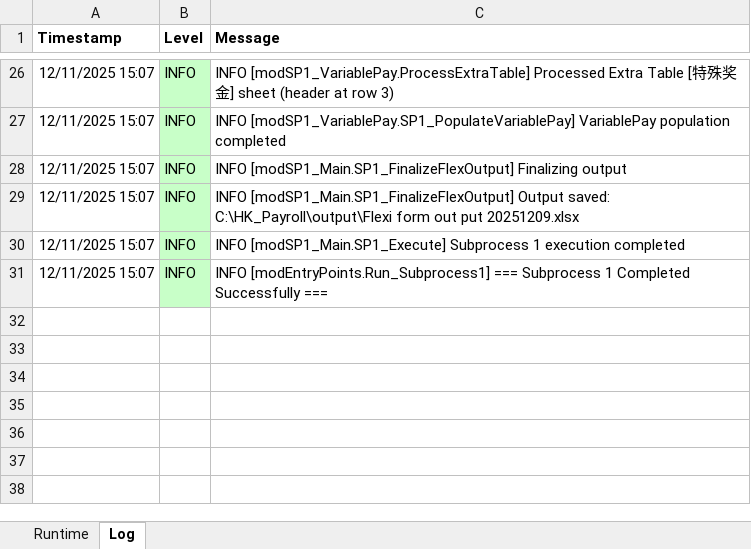
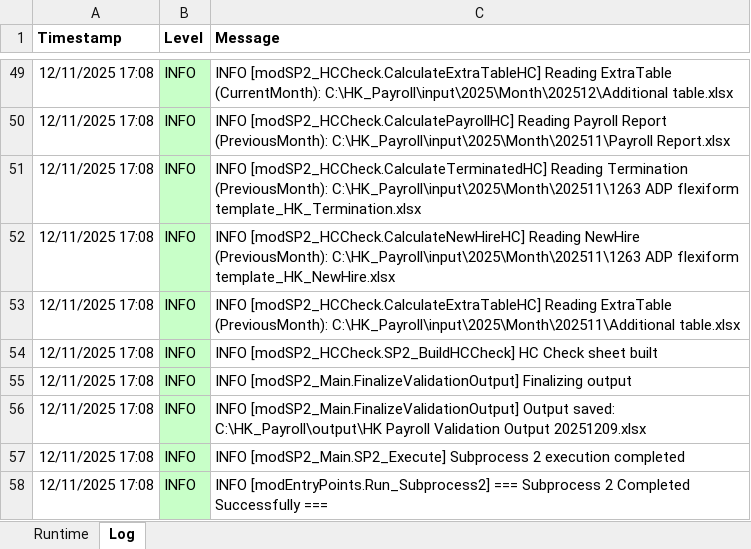
Before and after one commit to imaxwel/gzt-payroll-pad-vba-v2, an Excel workbook: code/HK_Payroll_Automation.xlsm, sheet Log, drawn as a sheet; only a part is shown, gaps mark what is left out; values as stored, in another font and other column widths than the file's, no borders; addresses are those after the commit; the diff covers the shown part only; the diff names each change by its address in the sheet, - before the commit and + after, or states it on an @@ line.

```diff
--- a/code/HK_Payroll_Automation.xlsm (sheet Log)
+++ b/code/HK_Payroll_Automation.xlsm (sheet Log)
-A49:A50 (Timestamp): 12/11/2025 15:07
+A49:A50 (Timestamp): 12/11/2025 17:08
-C49 (Message): INFO [modSP1_VariablePay.ProcessExtraTable] Processed Extra Table [特殊奖金] sheet (header at row 3)
+C49 (Message): INFO [modSP2_HCCheck.CalculateExtraTableHC] Reading ExtraTable (CurrentMonth): C:\HK_Payroll\input\2025\Month\202512\Additional table.xlsx
-C50 (Message): INFO [modSP1_VariablePay.SP1_PopulateVariablePay] VariablePay population completed
+C50 (Message): INFO [modSP2_HCCheck.CalculatePayrollHC] Reading Payroll Report (PreviousMonth): C:\HK_Payroll\input\2025\Month\202511\Payroll Report.xlsx
+row 51: 12/11/2025 17:08 | INFO | INFO [modSP2_HCCheck.CalculateTerminatedHC] Reading Termination (PreviousMonth): C:\HK_Payroll\input\2025\Month\202511\1263 ADP flexiform template_HK_Termination.xlsx
+row 52: 12/11/2025 17:08 | INFO | INFO [modSP2_HCCheck.CalculateNewHireHC] Reading NewHire (PreviousMonth): C:\HK_Payroll\input\2025\Month\202511\1263 ADP flexiform template_HK_NewHire.xlsx
+row 53: 12/11/2025 17:08 | INFO | INFO [modSP2_HCCheck.CalculateExtraTableHC] Reading ExtraTable (PreviousMonth): C:\HK_Payroll\input\2025\Month\202511\Additional table.xlsx
+row 54: 12/11/2025 17:08 | INFO | INFO [modSP2_HCCheck.SP2_BuildHCCheck] HC Check sheet built
-A55:A58 (Timestamp): 12/11/2025 15:07
+A55:A58 (Timestamp): 12/11/2025 17:08
-C55 (Message): INFO [modSP1_Main.SP1_FinalizeFlexOutput] Finalizing output
+C55 (Message): INFO [modSP2_Main.FinalizeValidationOutput] Finalizing output
-C56 (Message): INFO [modSP1_Main.SP1_FinalizeFlexOutput] Output saved: C:\HK_Payroll\output\Flexi form out put 20251209.xlsx
+C56 (Message): INFO [modSP2_Main.FinalizeValidationOutput] Output saved: C:\HK_Payroll\output\HK Payroll Validation Output 20251209.xlsx
-C57 (Message): INFO [modSP1_Main.SP1_Execute] Subprocess 1 execution completed
+C57 (Message): INFO [modSP2_Main.SP2_Execute] Subprocess 2 execution completed
-C58 (Message): INFO [modEntryPoints.Run_Subprocess1] === Subprocess 1 Completed Successfully…
+C58 (Message): INFO [modEntryPoints.Run_Subprocess2] === Subprocess 2 Completed Successfully…
```
Also changed, not shown: 24 added rows, 1 removed row and 43 edited cells elsewhere in this sheet, sheet Runtime.
